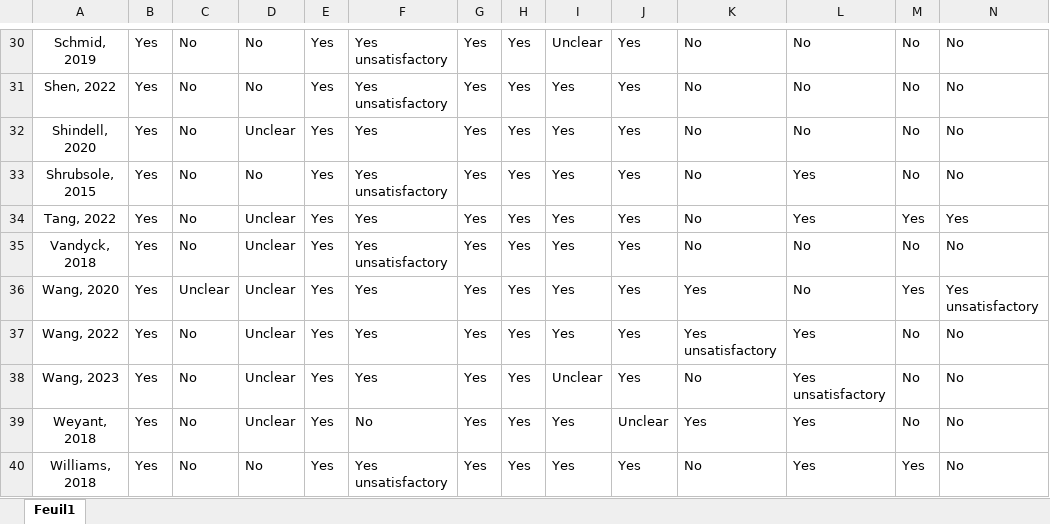
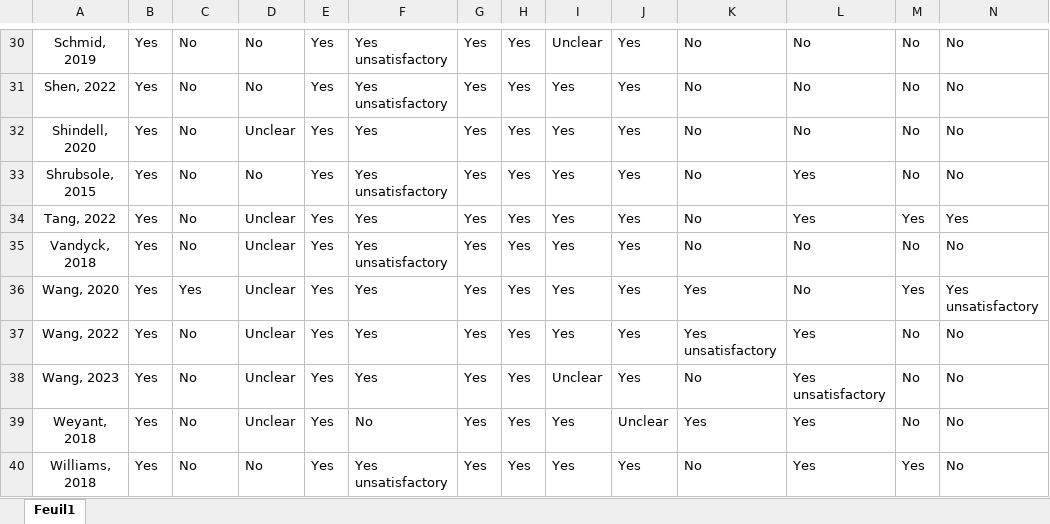
Before and after one commit to LeoMoutet/revue_syst, an Excel workbook: data/quality_eval.xlsx, sheet Feuil1, drawn as a sheet; only a part is shown, gaps mark what is left out; values as stored, in another font and other column widths than the file's, no borders; the diff names each change by its address in the sheet, - before the commit and + after, or states it on an @@ line.

```diff
--- a/data/quality_eval.xlsx (sheet Feuil1)
+++ b/data/quality_eval.xlsx (sheet Feuil1)
-C36: Unclear
+C36: Yes
```
Also changed, not shown: data/extraction_grid.xlsx, data/extraction_grid_health_outcome.xlsx, 1 other file.
